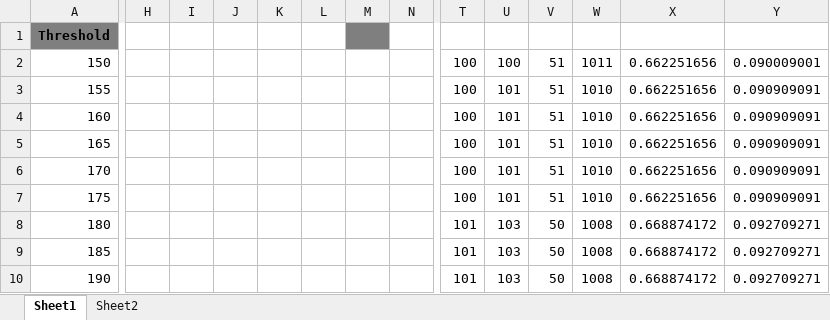
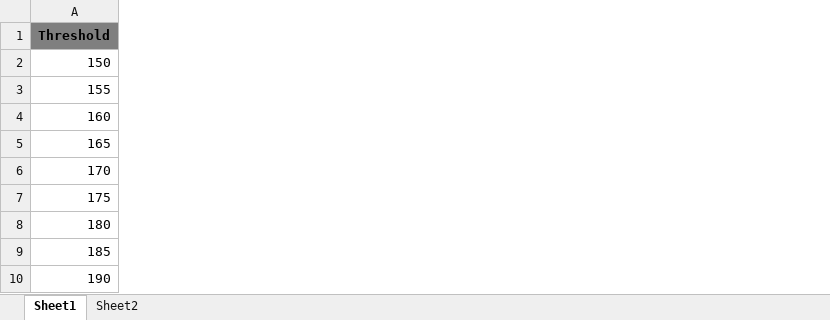
Before and after one commit to pinak93/ComputerVision, an Excel workbook: lab3/Book1.xlsx, sheet Sheet1, drawn as a sheet; only a part is shown, gaps mark what is left out; values as stored, in another font and other column widths than the file's, no borders; charts and pictures not drawn; removed rows and columns are numbered as before the commit, all else as after; the diff covers the shown part only; the diff names each change by its address in the sheet, - before the commit and + after, or states it on an @@ line.

Commit message:
lab3

```diff
--- a/lab3/Book1.xlsx (sheet Sheet1)
+++ b/lab3/Book1.xlsx (sheet Sheet1)
-column H, empty
-column I, empty
-column J, empty
-column K, empty
-column L, empty
-column M, empty
-column N, empty
-column T, rows 2-10: 100 | 100 | 100 | 100 | 100 | 100 | 101 | 101 | 101
-column U, rows 2-10: 100 | 101 | 101 | 101 | 101 | 101 | 103 | 103 | 103
-column V, rows 2-10: 51 | 51 | 51 | 51 | 51 | 51 | 50 | 50 | 50
-column W, rows 2-10: 1011 | 1010 | 1010 | 1010 | 1010 | 1010 | 1008 | 1008 | 1008
-column X, rows 2-10: 0.662251656 | 0.662251656 | 0.662251656 | 0.662251656 | 0.662251656 | 0.662251656 | 0.668874172 | 0.668874172 | 0.668874172
-column Y, rows 2-10: 0.090009001 | 0.090909091 | 0.090909091 | 0.090909091 | 0.090909091 | 0.090909091 | 0.092709271 | 0.092709271 | 0.092709271
```
Also changed, not shown: 13 added rows, 73 removed rows, 5 removed columns and 44 edited cells elsewhere in this sheet, sheet Sheet2, charts or pictures.
